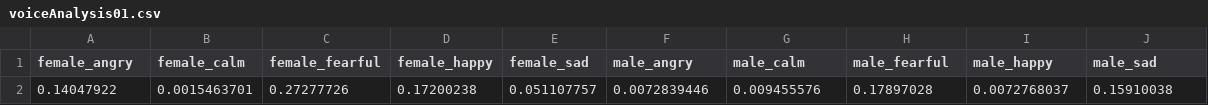
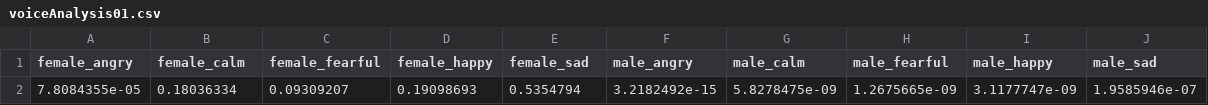
Before and after one commit to jwarnock657/StrawberryCheescake, a CSV file: voiceAnalysis01.csv, drawn as a sheet.

Commit message:
Merge branch 'master' of https://github.com/jwarnock657/StrawberryCheescake
# Conflicts:
#	soundAnalysis/emotionssentiment.py

```diff
--- a/voiceAnalysis01.csv
+++ b/voiceAnalysis01.csv
@@ -1,2 +1,2 @@
 female_angry,female_calm,female_fearful,female_happy,female_sad,male_angry,male_calm,male_fearful,male_happy,male_sad
-0.14047922,0.0015463701,0.27277726,0.17200238,0.051107757,0.0072839446,0.009455576,0.17897028,0.0072768037,0.15910038
+7.8084355e-05,0.18036334,0.09309207,0.19098693,0.5354794,3.2182492e-15,5.8278475e-09,1.2675665e-09,3.1177747e-09,1.9585946e-07
```
Also changed, not shown: 1 other file.
